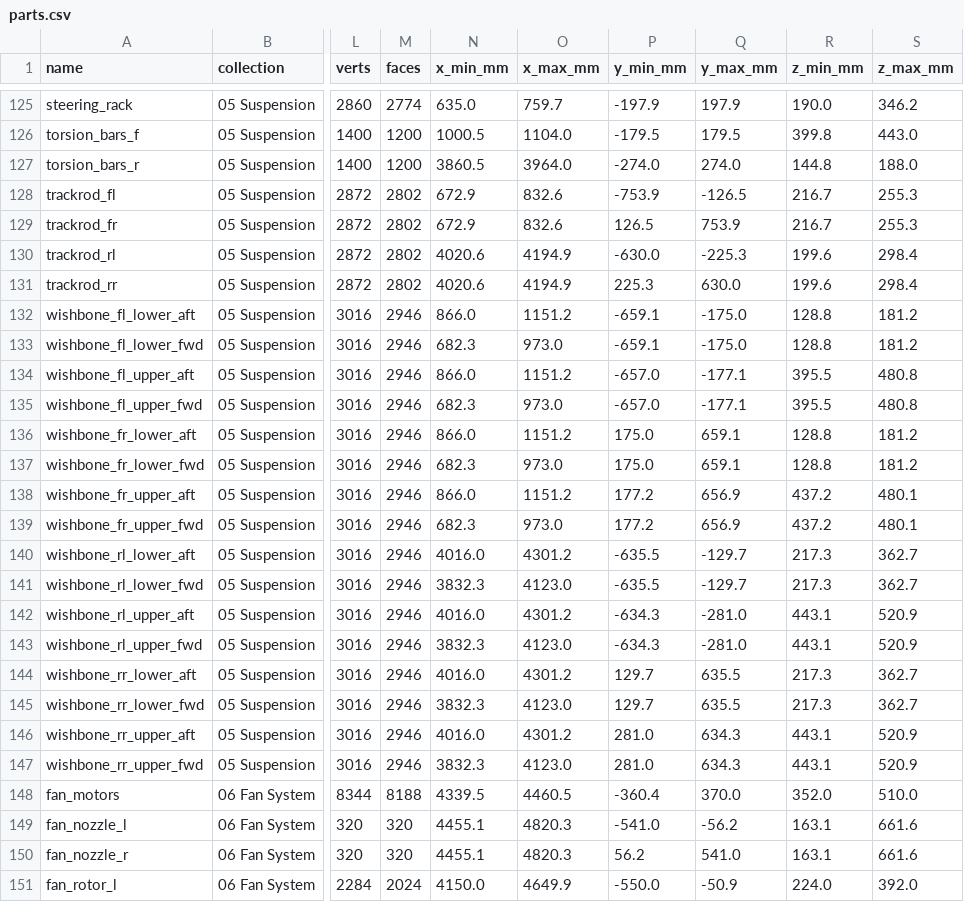
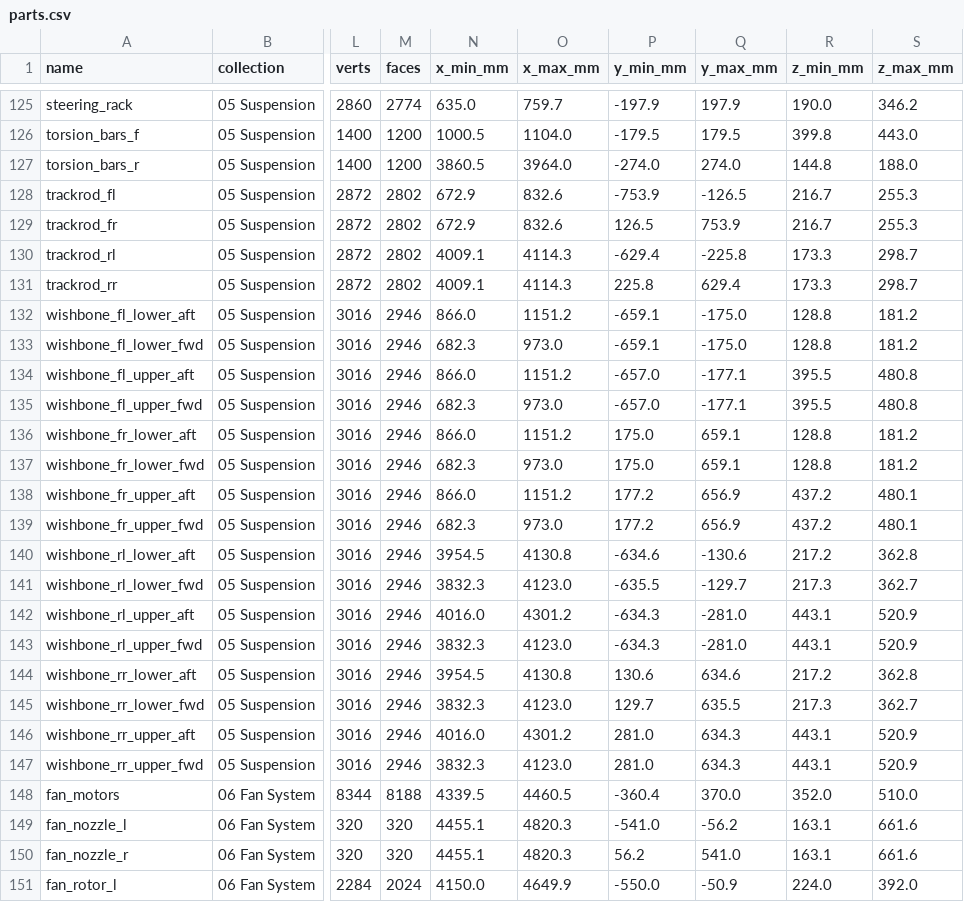
Before and after one commit to krabduke/aero-hypercar, a CSV file: build/parts.csv, drawn as a sheet; only a part is shown, gaps mark what is left out; the diff names each change by its address in the sheet, - before the commit and + after, or states it on an @@ line.

Commit message:
Put the rear suspension back on the car, and count the members
Both rear lower wishbones had their aft pickup 162 mm behind the gearbox's
rear face and 219 mm from the fan axis against a 250 mm rotor tip: bolted to
nothing, and inside the fan. The note in the code said only the forward leg
had been moved onto the gearbox because the aft one "would land inside the
fan rotor" -- but the code moved both, and it landed there anyway.

It has to miss four things at once. On the casing at +20 it crosses the
driveshaft, x 4000-4100 at z 294-396. Dropping the pickup under the shaft
does not work either: the rear anti-roll bar and its blade fill z 140-289
right there, so the gap between them is five millimetres. At -60 it is
forward of the shaft in x and above the bar in z, on the casing, and 437 mm
from the fan axis.

The rear toe link had the same problem: its rod end reached x 4195, which is
117 mm behind the casing and inside the fan fairing. It goes on the gearbox
too, under the anti-roll blade rather than through it, and still 46 mm clear
of the tunnel roof.

Moving that pickup forward of the axle exposed a naming bug that deleted two
parts. The legs were named `"fwd" if dx < 0 else "aft"`, so with both
offsets negative both legs were called `fwd` and the second overwrote the
first in the dict. `audit_structure` names one of the sixteen legs in
`joins` and would have caught that one; it now counts all of them, and the
uprights, rods, rockers, driveshafts, rims and tyres with it. A part that
silently stops being built is worth a gate of its own.

Undeclared overlaps 25 -> 19. Lap advantage unchanged at 11.77 s; all seven
gates pass.

```diff
--- a/build/parts.csv
+++ b/build/parts.csv
-N130:N131 (x_min_mm): 4020.6
+N130:N131 (x_min_mm): 4009.1
-O130:O131 (x_max_mm): 4194.9
+O130:O131 (x_max_mm): 4114.3
-P130 (y_min_mm): -630.0
+P130 (y_min_mm): -629.4
-Q130 (y_max_mm): -225.3
+Q130 (y_max_mm): -225.8
-R130:R131 (z_min_mm): 199.6
+R130:R131 (z_min_mm): 173.3
-S130:S131 (z_max_mm): 298.4
+S130:S131 (z_max_mm): 298.7
-P131 (y_min_mm): 225.3
+P131 (y_min_mm): 225.8
-Q131 (y_max_mm): 630.0
+Q131 (y_max_mm): 629.4
-N140 (x_min_mm): 4016.0
+N140 (x_min_mm): 3954.5
-O140 (x_max_mm): 4301.2
+O140 (x_max_mm): 4130.8
-P140 (y_min_mm): -635.5
+P140 (y_min_mm): -634.6
-Q140 (y_max_mm): -129.7
+Q140 (y_max_mm): -130.6
-R140 (z_min_mm): 217.3
+R140 (z_min_mm): 217.2
-S140 (z_max_mm): 362.7
+S140 (z_max_mm): 362.8
-N144 (x_min_mm): 4016.0
+N144 (x_min_mm): 3954.5
-O144 (x_max_mm): 4301.2
+O144 (x_max_mm): 4130.8
-P144 (y_min_mm): 129.7
+P144 (y_min_mm): 130.6
-Q144 (y_max_mm): 635.5
+Q144 (y_max_mm): 634.6
-R144 (z_min_mm): 217.3
+R144 (z_min_mm): 217.2
-S144 (z_max_mm): 362.7
+S144 (z_max_mm): 362.8
```
Also changed, not shown: 8 other files.
